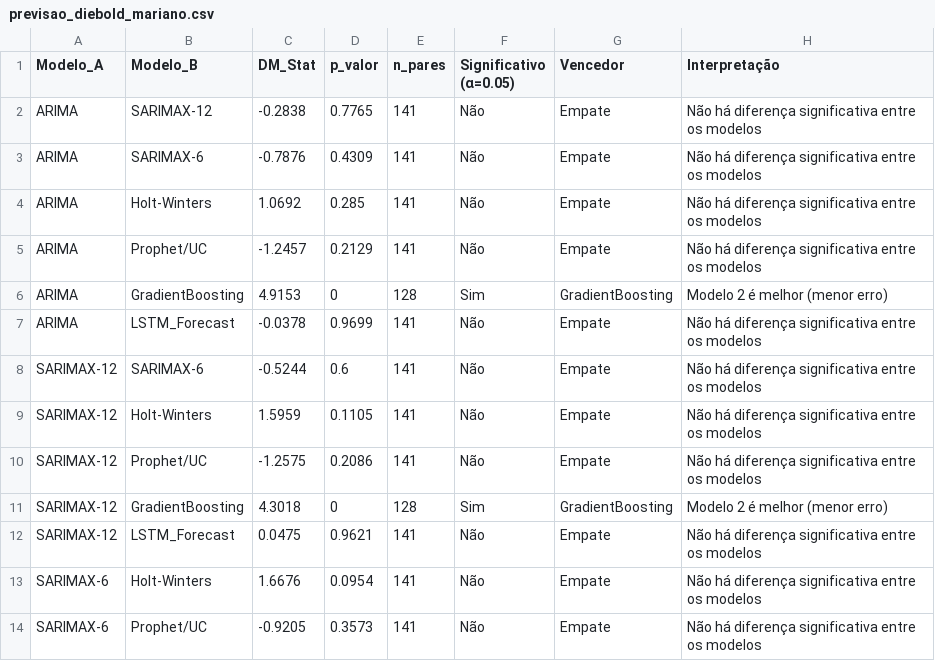
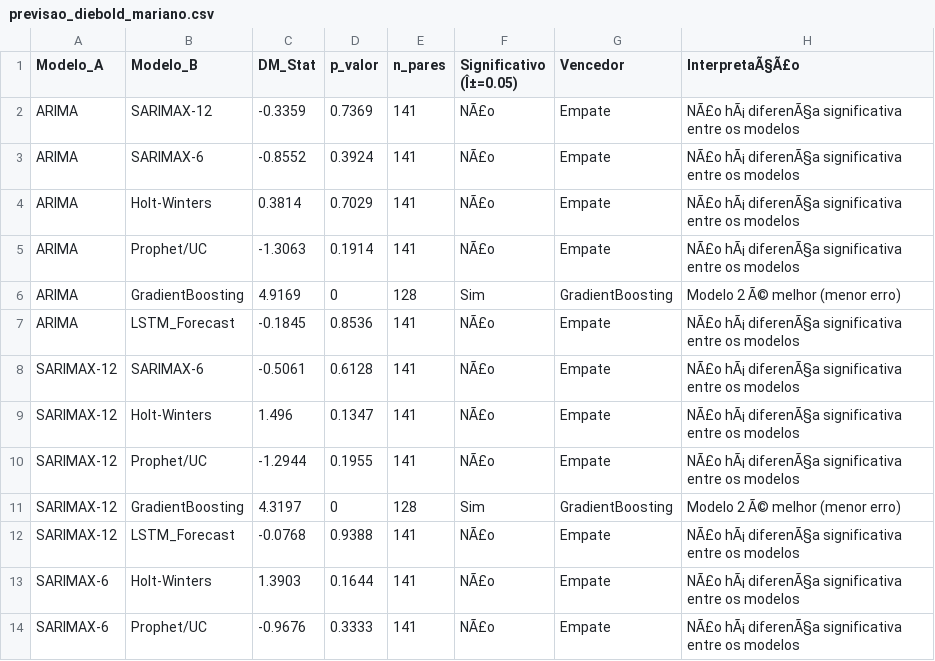
Before and after one commit to adinailson88/malha-previsao-chamados, a CSV file: dados_csv/previsao_diebold_mariano.csv, drawn as a sheet; only a part is shown; the diff covers the shown part only.

```diff
--- a/dados_csv/previsao_diebold_mariano.csv
+++ b/dados_csv/previsao_diebold_mariano.csv
@@ -1,14 +1,14 @@
-Modelo_A,Modelo_B,DM_Stat,p_valor,n_pares,Significativo (α=0.05),Vencedor,Interpretação
-ARIMA,SARIMAX-12,-0.2838,0.7765,141,Não,Empate,Não há diferença significativa entre os modelos
-ARIMA,SARIMAX-6,-0.7876,0.4309,141,Não,Empate,Não há diferença significativa entre os modelos
-ARIMA,Holt-Winters,1.0692,0.285,141,Não,Empate,Não há diferença significativa entre os modelos
-ARIMA,Prophet/UC,-1.2457,0.2129,141,Não,Empate,Não há diferença significativa entre os modelos
-ARIMA,GradientBoosting,4.9153,0,128,Sim,GradientBoosting,Modelo 2 é melhor (menor erro)
-ARIMA,LSTM_Forecast,-0.0378,0.9699,141,Não,Empate,Não há diferença significativa entre os modelos
-SARIMAX-12,SARIMAX-6,-0.5244,0.6,141,Não,Empate,Não há diferença significativa entre os modelos
-SARIMAX-12,Holt-Winters,1.5959,0.1105,141,Não,Empate,Não há diferença significativa entre os modelos
-SARIMAX-12,Prophet/UC,-1.2575,0.2086,141,Não,Empate,Não há diferença significativa entre os modelos
-SARIMAX-12,GradientBoosting,4.3018,0,128,Sim,GradientBoosting,Modelo 2 é melhor (menor erro)
-SARIMAX-12,LSTM_Forecast,0.0475,0.9621,141,Não,Empate,Não há diferença significativa entre os modelos
-SARIMAX-6,Holt-Winters,1.6676,0.0954,141,Não,Empate,Não há diferença significativa entre os modelos
-SARIMAX-6,Prophet/UC,-0.9205,0.3573,141,Não,Empate,Não há diferença significativa entre os modelos
+Modelo_A,Modelo_B,DM_Stat,p_valor,n_pares,Significativo (Î±=0.05),Vencedor,InterpretaÃ§Ã£o
+ARIMA,SARIMAX-12,-0.3359,0.7369,141,NÃ£o,Empate,NÃ£o hÃ¡ diferenÃ§a significativa entre os modelos
+ARIMA,SARIMAX-6,-0.8552,0.3924,141,NÃ£o,Empate,NÃ£o hÃ¡ diferenÃ§a significativa entre os modelos
+ARIMA,Holt-Winters,0.3814,0.7029,141,NÃ£o,Empate,NÃ£o hÃ¡ diferenÃ§a significativa entre os modelos
+ARIMA,Prophet/UC,-1.3063,0.1914,141,NÃ£o,Empate,NÃ£o hÃ¡ diferenÃ§a significativa entre os modelos
+ARIMA,GradientBoosting,4.9169,0,128,Sim,GradientBoosting,Modelo 2 Ã© melhor (menor erro)
+ARIMA,LSTM_Forecast,-0.1845,0.8536,141,NÃ£o,Empate,NÃ£o hÃ¡ diferenÃ§a significativa entre os modelos
+SARIMAX-12,SARIMAX-6,-0.5061,0.6128,141,NÃ£o,Empate,NÃ£o hÃ¡ diferenÃ§a significativa entre os modelos
+SARIMAX-12,Holt-Winters,1.496,0.1347,141,NÃ£o,Empate,NÃ£o hÃ¡ diferenÃ§a significativa entre os modelos
+SARIMAX-12,Prophet/UC,-1.2944,0.1955,141,NÃ£o,Empate,NÃ£o hÃ¡ diferenÃ§a significativa entre os modelos
+SARIMAX-12,GradientBoosting,4.3197,0,128,Sim,GradientBoosting,Modelo 2 Ã© melhor (menor erro)
+SARIMAX-12,LSTM_Forecast,-0.0768,0.9388,141,NÃ£o,Empate,NÃ£o hÃ¡ diferenÃ§a significativa entre os modelos
+SARIMAX-6,Holt-Winters,1.3903,0.1644,141,NÃ£o,Empate,NÃ£o hÃ¡ diferenÃ§a significativa entre os modelos
+SARIMAX-6,Prophet/UC,-0.9676,0.3333,141,NÃ£o,Empate,NÃ£o hÃ¡ diferenÃ§a significativa entre os modelos
```
Also changed, not shown: 26 edited cells elsewhere in this file, dados_csv/contexto_sazonal.csv, dados_csv/previsao_crps_multicriterio.csv, 18 other files.
